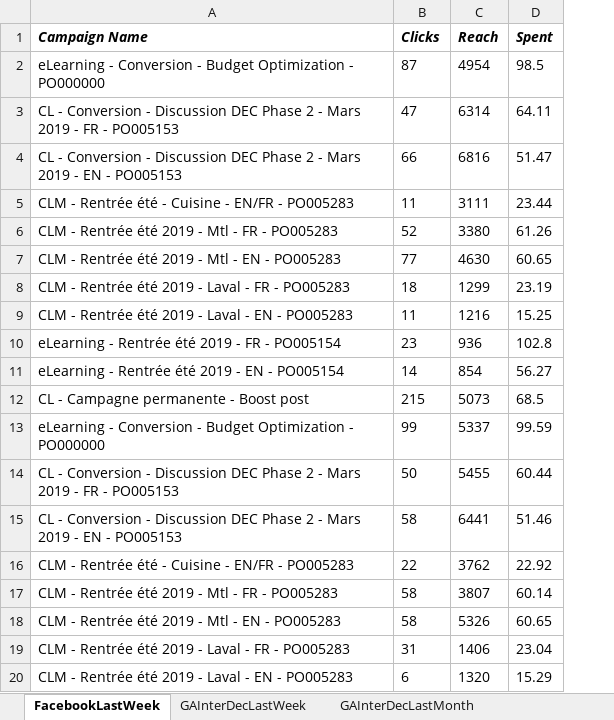
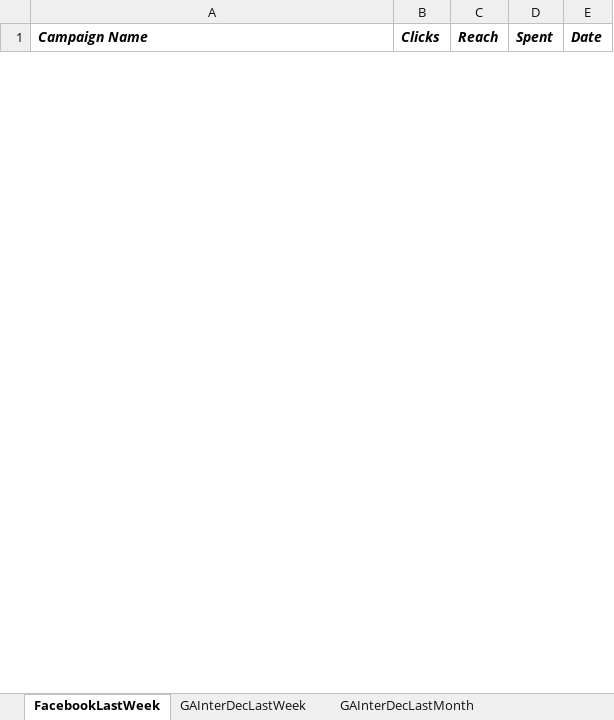
Before and after one commit to BjMrq/Python-DigitalAds-Data-Pipeline, an Excel workbook: Ads_data.xlsx, sheet FacebookLastWeek, drawn as a sheet; only a part is shown; values as stored, in another font and other column widths than the file's, no borders; removed rows and columns are numbered as before the commit, all else as after; the diff covers the shown part only; the diff names each change by its address in the sheet, - before the commit and + after, or states it on an @@ line.

```diff
--- a/Ads_data.xlsx (sheet FacebookLastWeek)
+++ b/Ads_data.xlsx (sheet FacebookLastWeek)
+column E (Date), empty
-row 2: eLearning - Conversion - Budget Optimization - PO000000 | 87 | 4954 | 98.5
-row 3: CL - Conversion - Discussion DEC Phase 2 - Mars 2019 - FR - PO005153 | 47 | 6314 | 64.11
-row 4: CL - Conversion - Discussion DEC Phase 2 - Mars 2019 - EN - PO005153 | 66 | 6816 | 51.47
-row 5: CLM - Rentrée été - Cuisine - EN/FR - PO005283 | 11 | 3111 | 23.44
-row 6: CLM - Rentrée été 2019 - Mtl - FR - PO005283 | 52 | 3380 | 61.26
-row 7: CLM - Rentrée été 2019 - Mtl - EN - PO005283 | 77 | 4630 | 60.65
-row 8: CLM - Rentrée été 2019 - Laval - FR - PO005283 | 18 | 1299 | 23.19
-row 9: CLM - Rentrée été 2019 - Laval - EN - PO005283 | 11 | 1216 | 15.25
-row 10: eLearning - Rentrée été 2019 - FR - PO005154 | 23 | 936 | 102.8
-row 11: eLearning - Rentrée été 2019 - EN - PO005154 | 14 | 854 | 56.27
-row 12: CL - Campagne permanente - Boost post | 215 | 5073 | 68.5
-row 13: eLearning - Conversion - Budget Optimization - PO000000 | 99 | 5337 | 99.59
-row 14: CL - Conversion - Discussion DEC Phase 2 - Mars 2019 - FR - PO005153 | 50 | 5455 | 60.44
-row 15: CL - Conversion - Discussion DEC Phase 2 - Mars 2019 - EN - PO005153 | 58 | 6441 | 51.46
-row 16: CLM - Rentrée été - Cuisine - EN/FR - PO005283 | 22 | 3762 | 22.92
-row 17: CLM - Rentrée été 2019 - Mtl - FR - PO005283 | 58 | 3807 | 60.14
-row 18: CLM - Rentrée été 2019 - Mtl - EN - PO005283 | 58 | 5326 | 60.65
-row 19: CLM - Rentrée été 2019 - Laval - FR - PO005283 | 31 | 1406 | 23.04
-row 20: CLM - Rentrée été 2019 - Laval - EN - PO005283 | 6 | 1320 | 15.29
```
Also changed, not shown: 22 added rows and 82 removed rows elsewhere in this sheet, charts or pictures, 3 other files.
